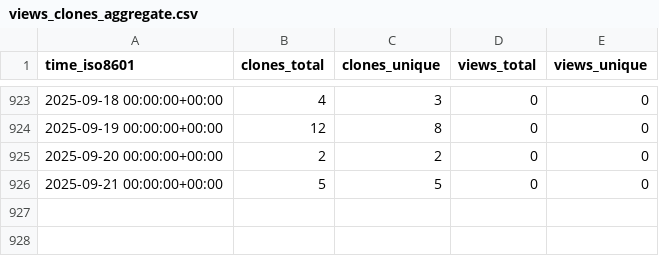
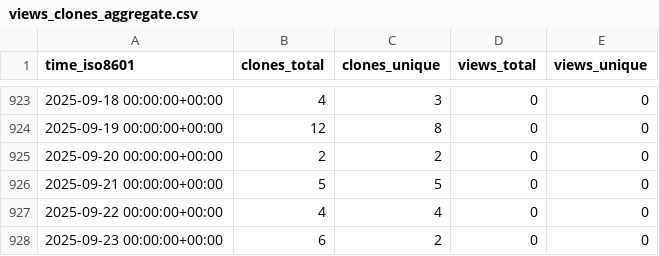
Before and after one commit to sysbio-curie/NaviCell, a CSV file: sysbio-curie/NaviCell/ghrs-data/views_clones_aggregate.csv, drawn as a sheet; only a part is shown, gaps mark what is left out; the diff names each change by its address in the sheet, - before the commit and + after, or states it on an @@ line.

```diff
--- a/sysbio-curie/NaviCell/ghrs-data/views_clones_aggregate.csv
+++ b/sysbio-curie/NaviCell/ghrs-data/views_clones_aggregate.csv
+row 927: 2025-09-22 00:00:00+00:00 | 4 | 4 | 0 | 0
+row 928: 2025-09-23 00:00:00+00:00 | 6 | 2 | 0 | 0
```
Also changed, not shown: 1 other file.
